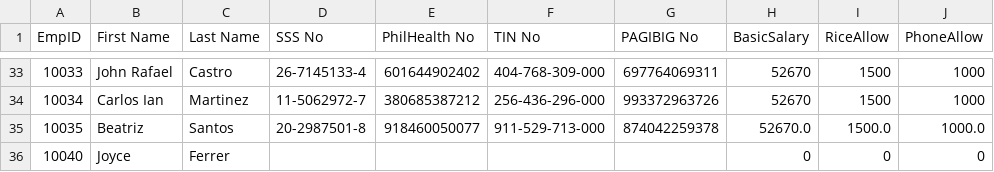
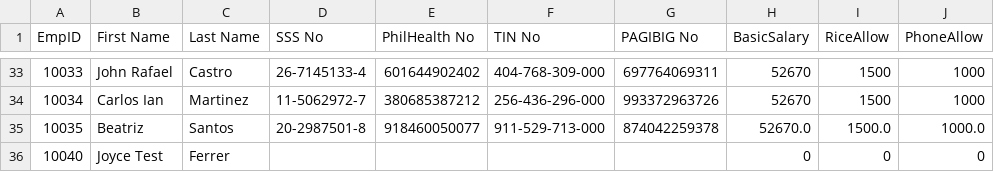
Before and after one commit to jferrer2023/OOP_S2101_RedDragon, a CSV file: src/oop_motorph/CSV_Salary.csv, drawn as a sheet; only a part is shown, gaps mark what is left out; the diff names each change by its address in the sheet, - before the commit and + after, or states it on an @@ line.

```diff
--- a/src/oop_motorph/CSV_Salary.csv
+++ b/src/oop_motorph/CSV_Salary.csv
-B36 (First Name): Joyce
+B36 (First Name): Joyce Test
```
Also changed, not shown: src/oop_motorph/CSV_Attendance.csv, src/oop_motorph/CSV_Employees.csv, 1 other file.
